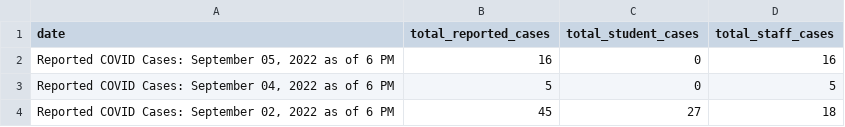
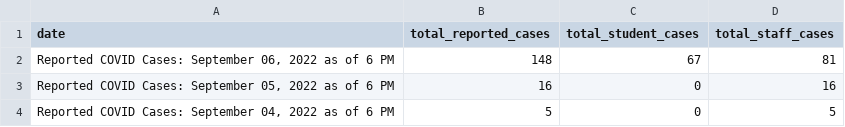
Before and after one commit to thecityny/doe-covid-stats-scraper, a CSV file: data/reported_covid_cases.csv, drawn as a sheet; only a part is shown; the shorter side is filled out with more unchanged rows; the diff names each change by its address in the sheet, - before the commit and + after, or states it on an @@ line.

```diff
--- a/data/reported_covid_cases.csv
+++ b/data/reported_covid_cases.csv
+row 2: Reported COVID Cases: September 06, 2022 as of 6 PM | 148 | 67 | 81
```
Also changed, not shown: data/charter_actions.csv, data/cum_covid_cases.csv, 1 other file.
